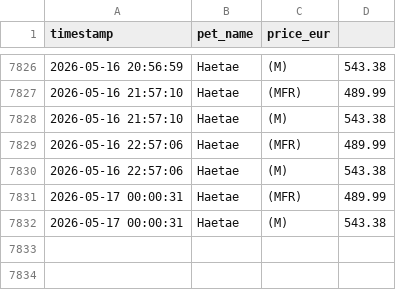
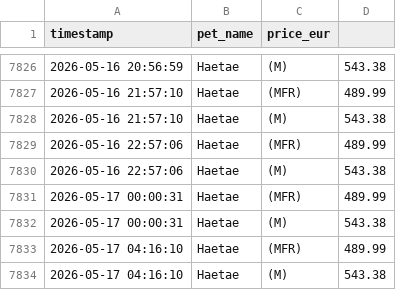
Before and after one commit to anmton/starpets-tracker, a CSV file: price_history.csv, drawn as a sheet; only a part is shown, gaps mark what is left out.

```diff
--- a/price_history.csv
+++ b/price_history.csv
@@ -7832 +7832,3 @@ timestamp,pet_name,price_eur
 2026-05-17 00:00:31,Haetae,(M),543.38
+2026-05-17 04:16:10,Haetae,(MFR),489.99
+2026-05-17 04:16:10,Haetae,(M),543.38
```
Also changed, not shown: 1 other file.
